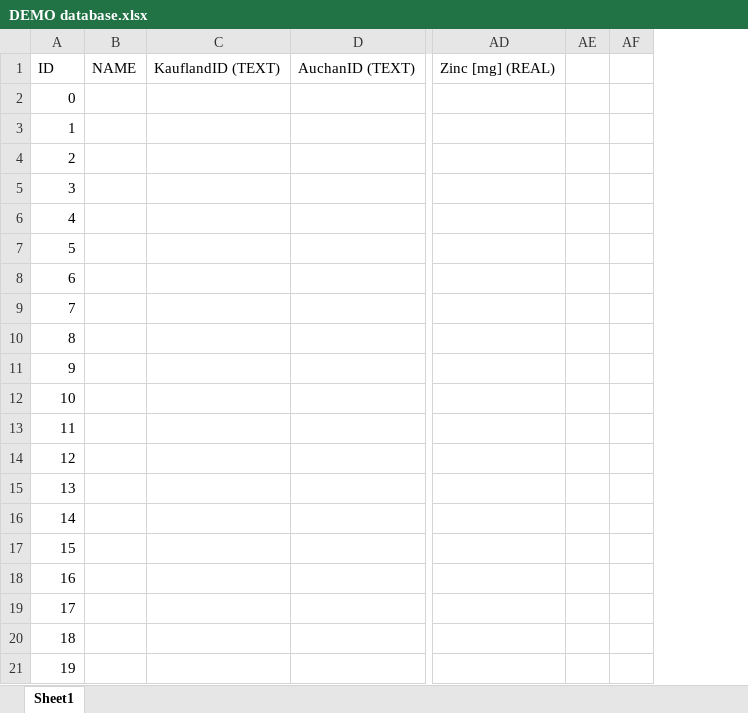
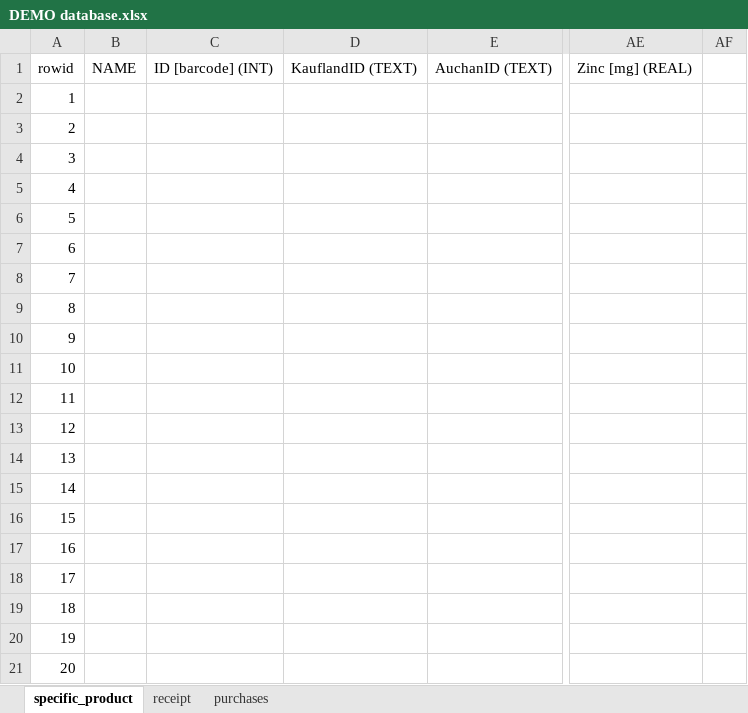
Before and after one commit to MKrysz/IRL_TSM, an Excel workbook: Databases/DEMO database.xlsx, sheet specific_product, drawn as a sheet; only a part is shown, gaps mark what is left out; values as stored, in another font and other column widths than the file's, no borders; removed rows and columns are numbered as before the commit, all else as after; rows hold the shown columns only; the diff names each change by its address in the sheet, - before the commit and + after, or states it on an @@ line.

Commit message:
Added schematics for receipt and purchases tables

```diff
--- a/Databases/DEMO database.xlsx (sheet specific_product)
+++ b/Databases/DEMO database.xlsx (sheet specific_product)
-sheet tab: Sheet1
+sheet tab: specific_product
+sheet tab: receipt
+sheet tab: purchases
+column C, row 1: ID [barcode] (INT)
-column AE, empty
-A1: ID
+A1: rowid
-row 2: 0
+row 21: 20
```
Also changed, not shown: formulas that keep their value.
